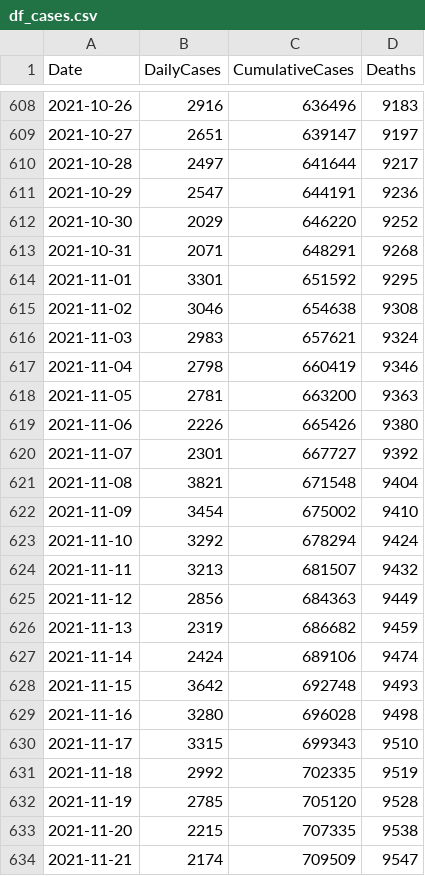
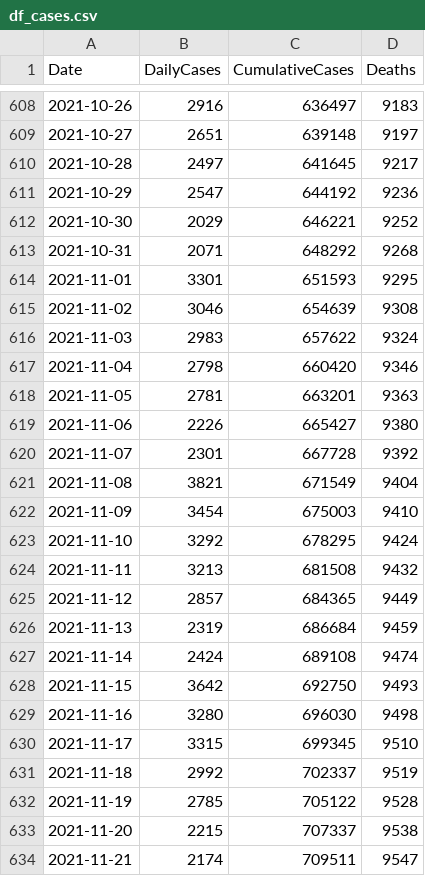
Before and after one commit to nowaycomputer/scotvid, a CSV file: data/df_cases.csv, drawn as a sheet; only a part is shown, gaps mark what is left out; the diff covers the shown part only.

```diff
--- a/data/df_cases.csv
+++ b/data/df_cases.csv
@@ -608,27 +608,27 @@ Date,DailyCases,CumulativeCases,Deaths
-2021-10-26,2916,636496,9183
-2021-10-27,2651,639147,9197
-2021-10-28,2497,641644,9217
-2021-10-29,2547,644191,9236
-2021-10-30,2029,646220,9252
-2021-10-31,2071,648291,9268
-2021-11-01,3301,651592,9295
-2021-11-02,3046,654638,9308
-2021-11-03,2983,657621,9324
-2021-11-04,2798,660419,9346
-2021-11-05,2781,663200,9363
-2021-11-06,2226,665426,9380
-2021-11-07,2301,667727,9392
-2021-11-08,3821,671548,9404
-2021-11-09,3454,675002,9410
-2021-11-10,3292,678294,9424
-2021-11-11,3213,681507,9432
-2021-11-12,2856,684363,9449
-2021-11-13,2319,686682,9459
-2021-11-14,2424,689106,9474
-2021-11-15,3642,692748,9493
-2021-11-16,3280,696028,9498
-2021-11-17,3315,699343,9510
-2021-11-18,2992,702335,9519
-2021-11-19,2785,705120,9528
-2021-11-20,2215,707335,9538
-2021-11-21,2174,709509,9547
+2021-10-26,2916,636497,9183
+2021-10-27,2651,639148,9197
+2021-10-28,2497,641645,9217
+2021-10-29,2547,644192,9236
+2021-10-30,2029,646221,9252
+2021-10-31,2071,648292,9268
+2021-11-01,3301,651593,9295
+2021-11-02,3046,654639,9308
+2021-11-03,2983,657622,9324
+2021-11-04,2798,660420,9346
+2021-11-05,2781,663201,9363
+2021-11-06,2226,665427,9380
+2021-11-07,2301,667728,9392
+2021-11-08,3821,671549,9404
+2021-11-09,3454,675003,9410
+2021-11-10,3292,678295,9424
+2021-11-11,3213,681508,9432
+2021-11-12,2857,684365,9449
+2021-11-13,2319,686684,9459
+2021-11-14,2424,689108,9474
+2021-11-15,3642,692750,9493
+2021-11-16,3280,696030,9498
+2021-11-17,3315,699345,9510
+2021-11-18,2992,702337,9519
+2021-11-19,2785,705122,9528
+2021-11-20,2215,707337,9538
+2021-11-21,2174,709511,9547
```
Also changed, not shown: 6 added rows and 78 edited cells elsewhere in this file, data/df_hospital.csv, data/merged_data.csv, 4 other files.
